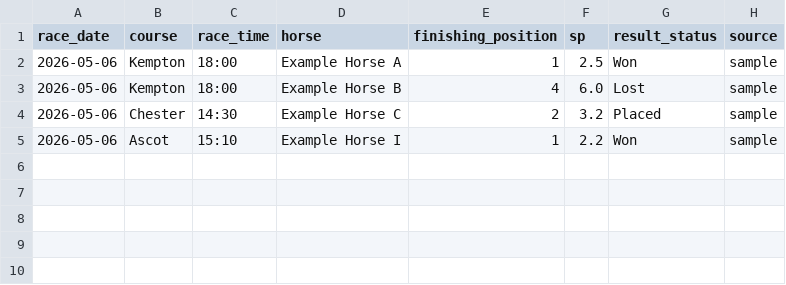
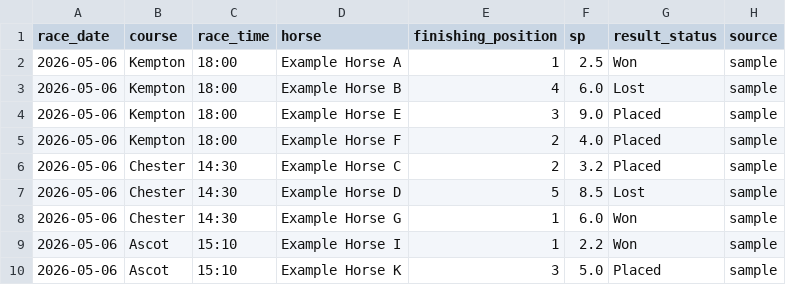
Before and after one commit to Steve251831/Scraper, a CSV file: sample_data/results_sample.csv, drawn as a sheet.

```diff
--- a/sample_data/results_sample.csv
+++ b/sample_data/results_sample.csv
@@ -3,3 +3,8 @@ race_date,course,race_time,horse,finishing_position,sp,result_status,source
 2026-05-06,Kempton,18:00,Example Horse B,4,6.0,Lost,sample
+2026-05-06,Kempton,18:00,Example Horse E,3,9.0,Placed,sample
+2026-05-06,Kempton,18:00,Example Horse F,2,4.0,Placed,sample
 2026-05-06,Chester,14:30,Example Horse C,2,3.2,Placed,sample
+2026-05-06,Chester,14:30,Example Horse D,5,8.5,Lost,sample
+2026-05-06,Chester,14:30,Example Horse G,1,6.0,Won,sample
 2026-05-06,Ascot,15:10,Example Horse I,1,2.2,Won,sample
+2026-05-06,Ascot,15:10,Example Horse K,3,5.0,Placed,sample
```
Also changed, not shown: 7 other files.
